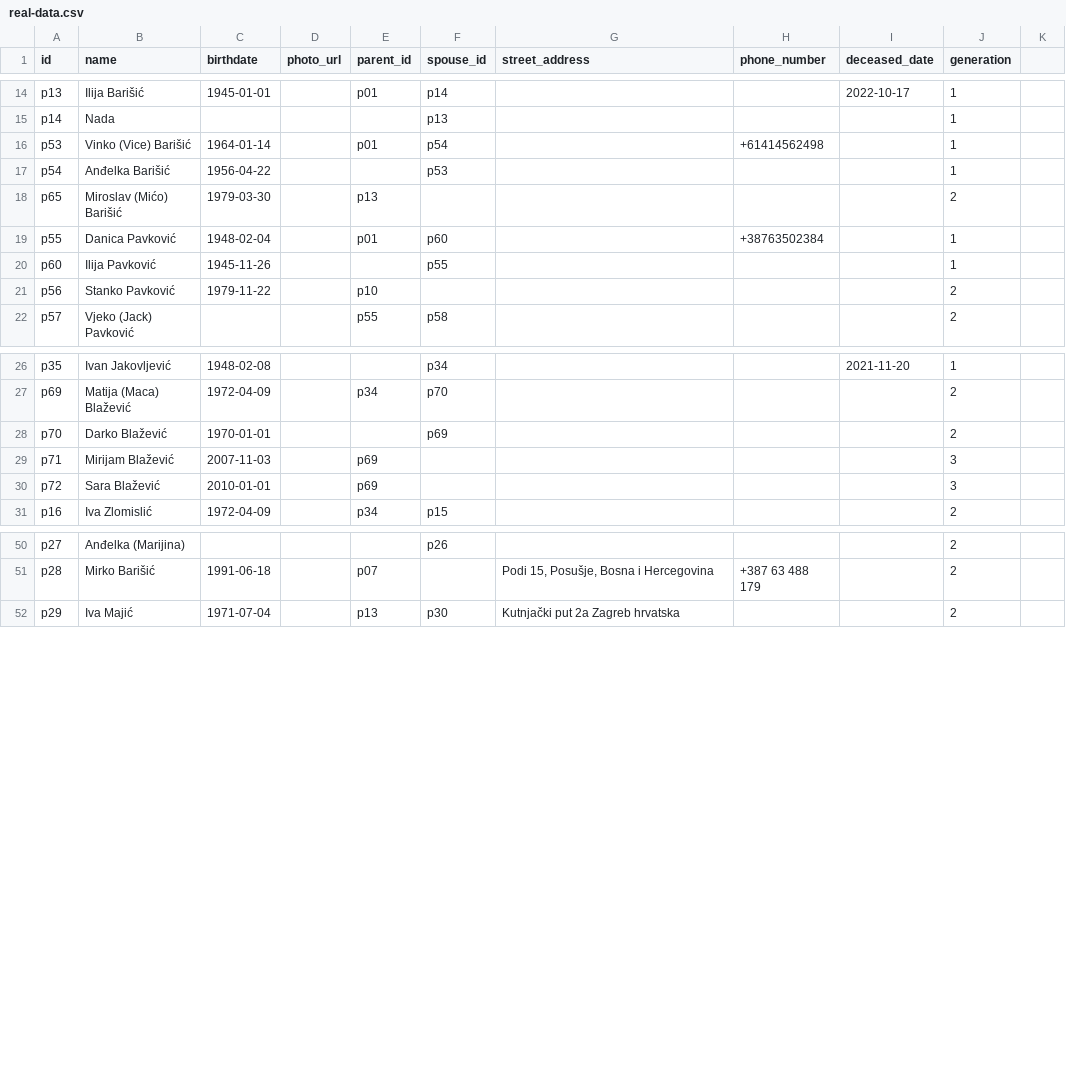
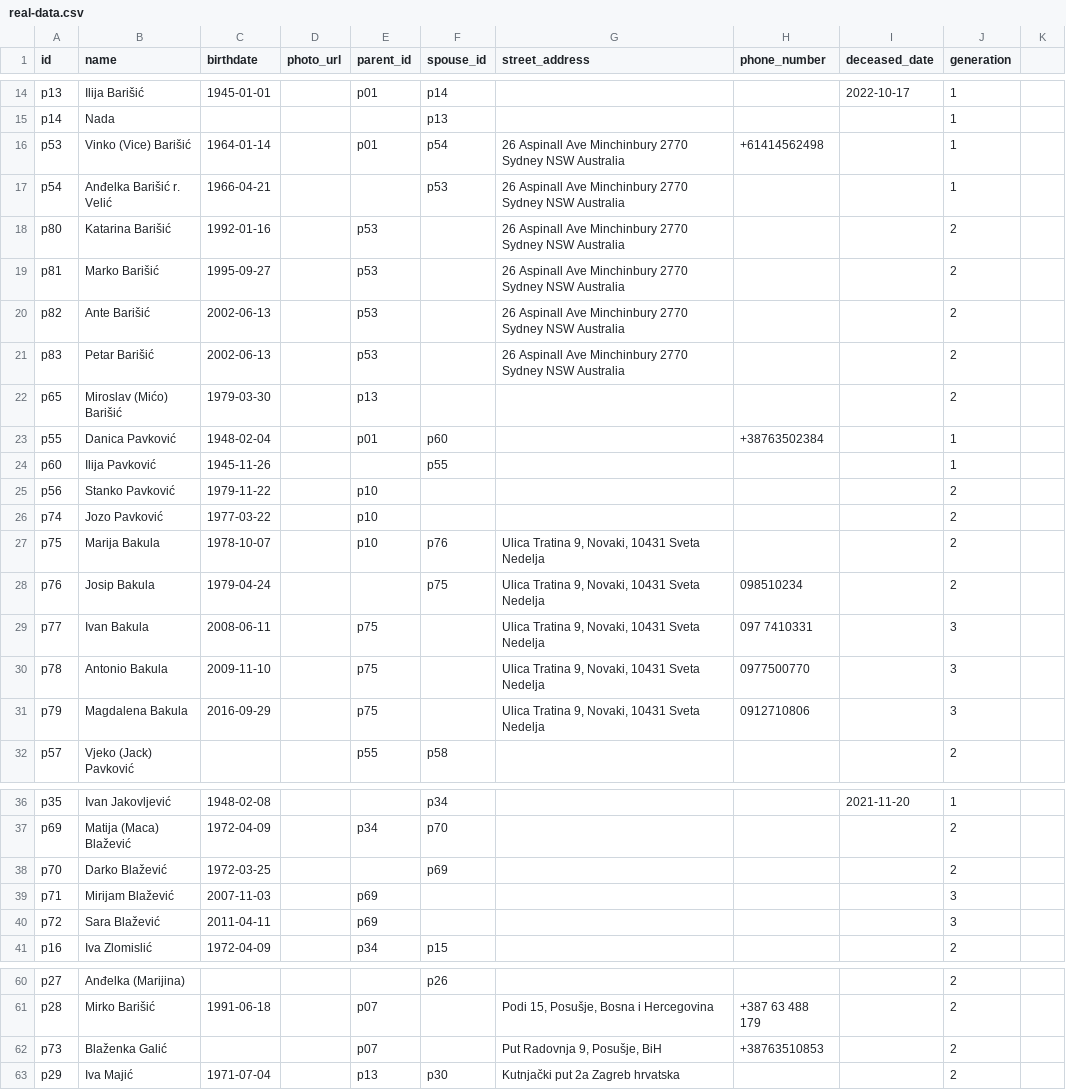
Before and after one commit to abarisic86/obiteljsko-stablo, a CSV file: public/real-data.csv, drawn as a sheet; only a part is shown, gaps mark what is left out.

Commit message:
Enhance real-data.csv with additional address and phone number details for multiple entries, including Vinko (Vice) Barišić and the Bakula family. Update birthdate for Darko Blažević and correct name for Anđelka Barišić.

```diff
--- a/public/real-data.csv
+++ b/public/real-data.csv
@@ -15,4 +15,8 @@ p13,Ilija Barišić,1945-01-01,,p01,p14,,,2022-10-17,1
 p14,Nada,,,,p13,,,,1
-p53,Vinko (Vice) Barišić,1964-01-14,,p01,p54,,+61414562498,,1
-p54,Anđelka Barišić,1956-04-22,,,p53,,,,1
+p53,Vinko (Vice) Barišić,1964-01-14,,p01,p54,"26 Aspinall Ave Minchinbury 2770 Sydney NSW Australia",+61414562498,,1
+p54,Anđelka Barišić r. Velić,1966-04-21,,,p53,"26 Aspinall Ave Minchinbury 2770 Sydney NSW Australia",,,1
+p80,Katarina Barišić,1992-01-16,,p53,,"26 Aspinall Ave Minchinbury 2770 Sydney NSW Australia",,,2
+p81,Marko Barišić,1995-09-27,,p53,,"26 Aspinall Ave Minchinbury 2770 Sydney NSW Australia",,,2
+p82,Ante Barišić,2002-06-13,,p53,,"26 Aspinall Ave Minchinbury 2770 Sydney NSW Australia",,,2
+p83,Petar Barišić,2002-06-13,,p53,,"26 Aspinall Ave Minchinbury 2770 Sydney NSW Australia",,,2
 p65,Miroslav (Mićo) Barišić,1979-03-30,,p13,,,,,2
@@ -21,2 +25,8 @@ p60,Ilija Pavković,1945-11-26,,,p55,,,,1
 p56,Stanko Pavković,1979-11-22,,p10,,,,,2
+p74,Jozo Pavković,1977-03-22,,p10,,,,,2
+p75,Marija Bakula,1978-10-07,,p10,p76,"Ulica Tratina 9, Novaki, 10431 Sveta Nedelja",,,2
+p76,Josip Bakula,1979-04-24,,,p75,"Ulica Tratina 9, Novaki, 10431 Sveta Nedelja",098510234,,2
+p77,Ivan Bakula,2008-06-11,,p75,,"Ulica Tratina 9, Novaki, 10431 Sveta Nedelja",097 7410331,,3
+p78,Antonio Bakula,2009-11-10,,p75,,"Ulica Tratina 9, Novaki, 10431 Sveta Nedelja",0977500770,,3
+p79,Magdalena Bakula,2016-09-29,,p75,,"Ulica Tratina 9, Novaki, 10431 Sveta Nedelja",0912710806,,3
 p57,Vjeko (Jack) Pavković,,,p55,p58,,,,2
@@ -27,5 +37,5 @@ p35,Ivan Jakovljević,1948-02-08,,,p34,,,2021-11-20,1
 p69,Matija (Maca) Blažević,1972-04-09,,p34,p70,,,,2
-p70,Darko Blažević,1970-01-01,,,p69,,,,2
+p70,Darko Blažević,1972-03-25,,,p69,,,,2
 p71,Mirijam Blažević,2007-11-03,,p69,,,,,3
-p72,Sara Blažević,2010-01-01,,p69,,,,,3
+p72,Sara Blažević,2011-04-11,,p69,,,,,3
 p16,Iva Zlomislić,1972-04-09,,p34,p15,,,,2
@@ -51,2 +61,3 @@ p27,Anđelka (Marijina),,,,p26,,,,2
 p28,Mirko Barišić,1991-06-18,,p07,,"Podi 15, Posušje, Bosna i Hercegovina",+387 63 488 179,,2
+p73,Blaženka Galić,,,p07,,"Put Radovnja 9, Posušje, BiH",+38763510853,,2
 p29,Iva Majić,1971-07-04,,p13,p30,"Kutnjački put 2a Zagreb hrvatska",,,2
```
